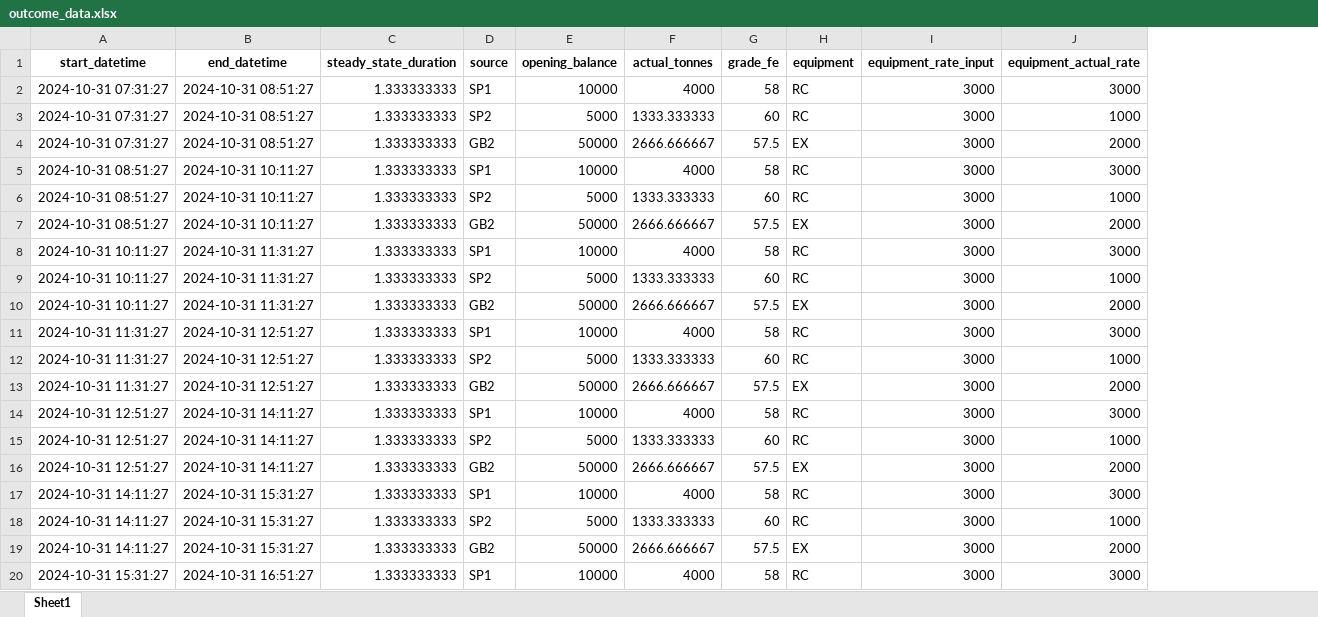
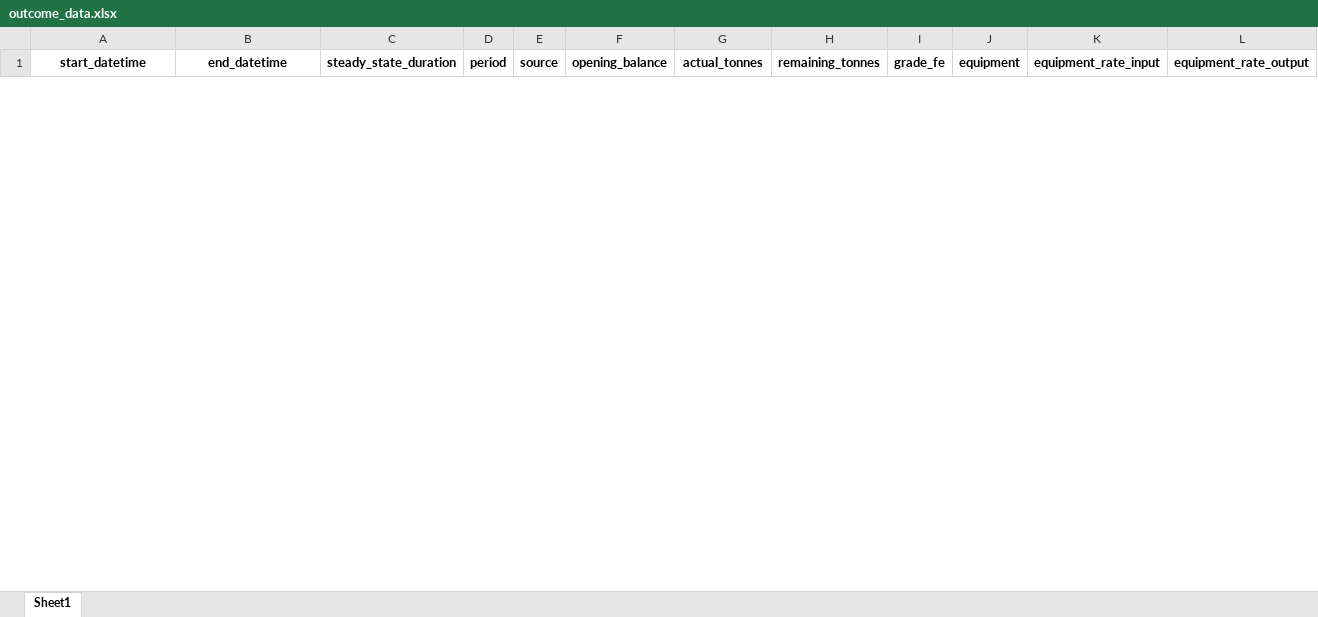
Before and after one commit to Arminium86/BlendMaster, an Excel workbook: blendmaster-backend/output/outcome_data.xlsx, sheet Sheet1, drawn as a sheet; only a part is shown; values as stored, in another font and other column widths than the file's, no borders; removed rows and columns are numbered as before the commit, all else as after; the diff covers the shown part only; the diff names each change by its address in the sheet, - before the commit and + after, or states it on an @@ line.

Commit message:
First promising output

```diff
--- a/blendmaster-backend/output/outcome_data.xlsx (sheet Sheet1)
+++ b/blendmaster-backend/output/outcome_data.xlsx (sheet Sheet1)
+column D (period), empty
+column H (remaining_tonnes), empty
-column J (equipment_actual_rate), empty
+column L (equipment_rate_output), empty
-row 2: 2024-10-31 07:31:27 | 2024-10-31 08:51:27 | 1.333333333 | SP1 | 10000 | 4000 | 58 | RC | 3000 | 3000
-row 3: 2024-10-31 07:31:27 | 2024-10-31 08:51:27 | 1.333333333 | SP2 | 5000 | 1333.333333 | 60 | RC | 3000 | 1000
-row 4: 2024-10-31 07:31:27 | 2024-10-31 08:51:27 | 1.333333333 | GB2 | 50000 | 2666.666667 | 57.5 | EX | 3000 | 2000
-row 5: 2024-10-31 08:51:27 | 2024-10-31 10:11:27 | 1.333333333 | SP1 | 10000 | 4000 | 58 | RC | 3000 | 3000
-row 6: 2024-10-31 08:51:27 | 2024-10-31 10:11:27 | 1.333333333 | SP2 | 5000 | 1333.333333 | 60 | RC | 3000 | 1000
-row 7: 2024-10-31 08:51:27 | 2024-10-31 10:11:27 | 1.333333333 | GB2 | 50000 | 2666.666667 | 57.5 | EX | 3000 | 2000
-row 8: 2024-10-31 10:11:27 | 2024-10-31 11:31:27 | 1.333333333 | SP1 | 10000 | 4000 | 58 | RC | 3000 | 3000
-row 9: 2024-10-31 10:11:27 | 2024-10-31 11:31:27 | 1.333333333 | SP2 | 5000 | 1333.333333 | 60 | RC | 3000 | 1000
-row 10: 2024-10-31 10:11:27 | 2024-10-31 11:31:27 | 1.333333333 | GB2 | 50000 | 2666.666667 | 57.5 | EX | 3000 | 2000
-row 11: 2024-10-31 11:31:27 | 2024-10-31 12:51:27 | 1.333333333 | SP1 | 10000 | 4000 | 58 | RC | 3000 | 3000
-row 12: 2024-10-31 11:31:27 | 2024-10-31 12:51:27 | 1.333333333 | SP2 | 5000 | 1333.333333 | 60 | RC | 3000 | 1000
-row 13: 2024-10-31 11:31:27 | 2024-10-31 12:51:27 | 1.333333333 | GB2 | 50000 | 2666.666667 | 57.5 | EX | 3000 | 2000
-row 14: 2024-10-31 12:51:27 | 2024-10-31 14:11:27 | 1.333333333 | SP1 | 10000 | 4000 | 58 | RC | 3000 | 3000
-row 15: 2024-10-31 12:51:27 | 2024-10-31 14:11:27 | 1.333333333 | SP2 | 5000 | 1333.333333 | 60 | RC | 3000 | 1000
-row 16: 2024-10-31 12:51:27 | 2024-10-31 14:11:27 | 1.333333333 | GB2 | 50000 | 2666.666667 | 57.5 | EX | 3000 | 2000
-row 17: 2024-10-31 14:11:27 | 2024-10-31 15:31:27 | 1.333333333 | SP1 | 10000 | 4000 | 58 | RC | 3000 | 3000
-row 18: 2024-10-31 14:11:27 | 2024-10-31 15:31:27 | 1.333333333 | SP2 | 5000 | 1333.333333 | 60 | RC | 3000 | 1000
-row 19: 2024-10-31 14:11:27 | 2024-10-31 15:31:27 | 1.333333333 | GB2 | 50000 | 2666.666667 | 57.5 | EX | 3000 | 2000
-row 20: 2024-10-31 15:31:27 | 2024-10-31 16:51:27 | 1.333333333 | SP1 | 10000 | 4000 | 58 | RC | 3000 | 3000
```
Also changed, not shown: 13 added rows and 59 removed rows elsewhere in this sheet, blendmaster-backend/input/data.xlsx, 2 other files.
